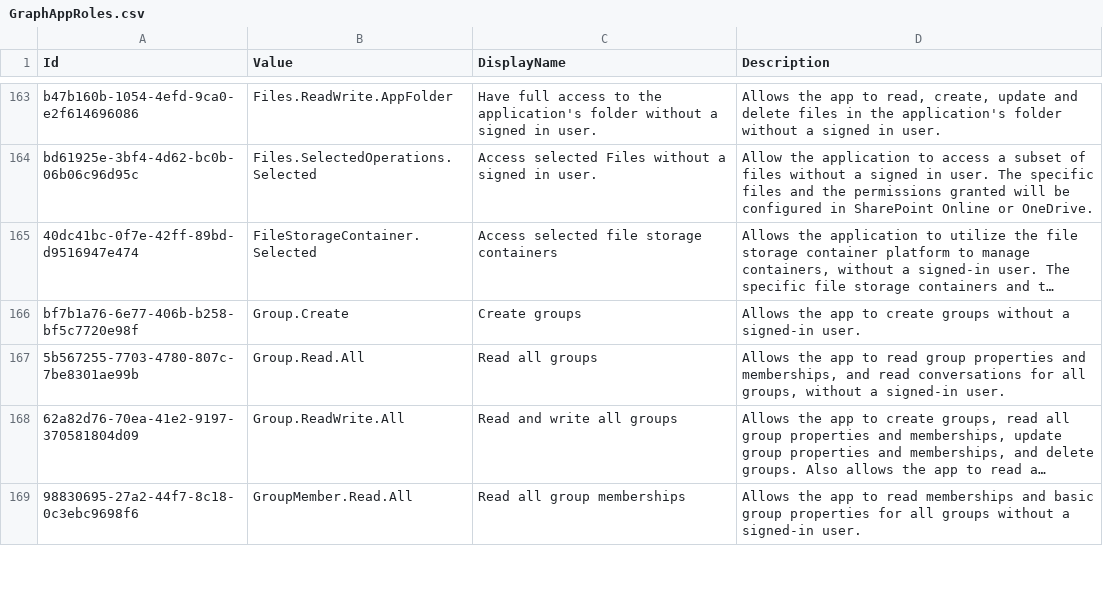
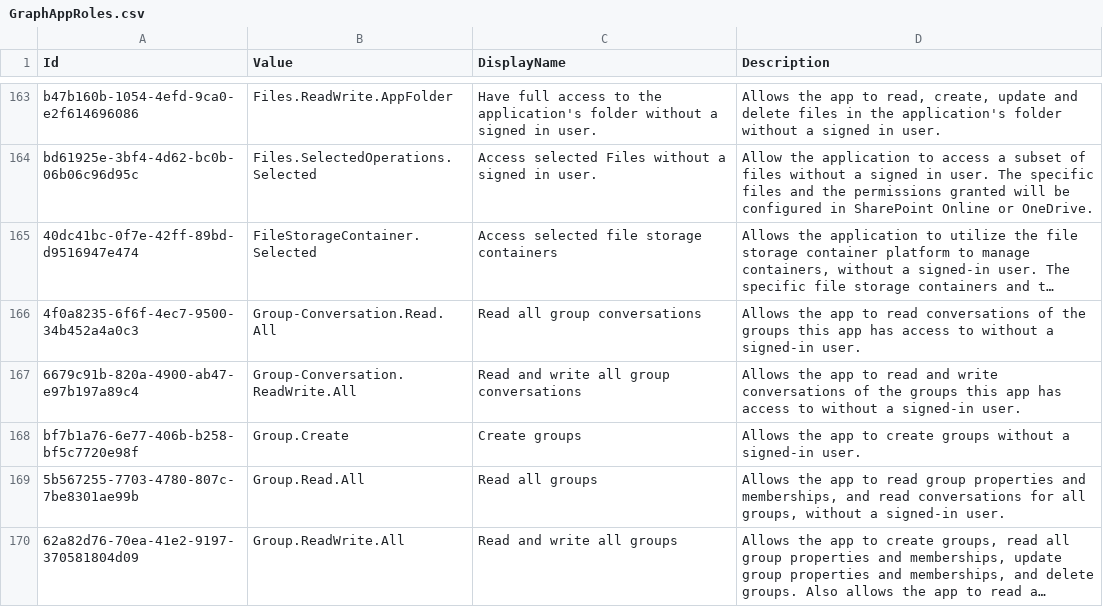
Before and after one commit to merill/microsoft-info, a CSV file: _info/GraphAppRoles.csv, drawn as a sheet; only a part is shown, gaps mark what is left out; the shorter side is filled out with more unchanged rows; long unchanged cells end in …; the diff names each change by its address in the sheet, - before the commit and + after, or states it on an @@ line.

```diff
--- a/_info/GraphAppRoles.csv
+++ b/_info/GraphAppRoles.csv
+row 166: 4f0a8235-6f6f-4ec7-9500-34b452a4a0c3 | Group-Conversation.Read.All | Read all group conversations | Allows the app to read conversations of the groups this app has access to without a signed-in user.
+row 167: 6679c91b-820a-4900-ab47-e97b197a89c4 | Group-Conversation.ReadWrite.All | Read and write all group conversations | Allows the app to read and write conversations of the groups this app has access to without a signed-in user.
```
Also changed, not shown: _info/GraphDelegateRoles.csv, 2 other files.
